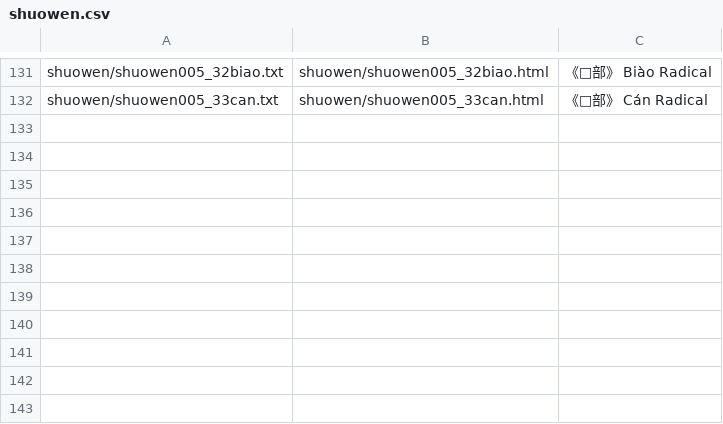
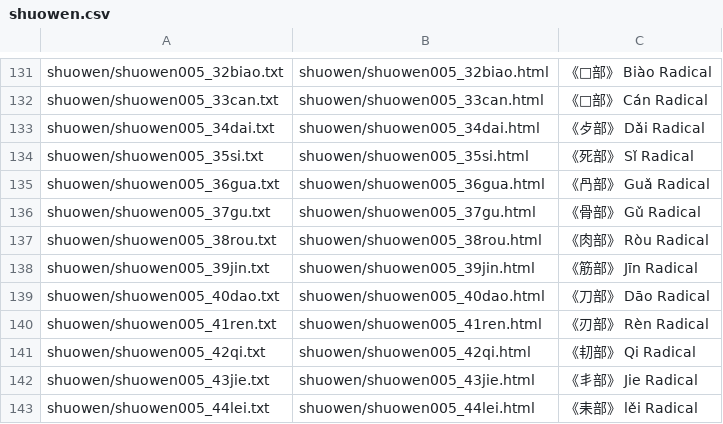
Before and after one commit to alexamies/chinesenotes.com, a CSV file: data/corpus/shuowen.csv, drawn as a sheet; only a part is shown, gaps mark what is left out; the diff names each change by its address in the sheet, - before the commit and + after, or states it on an @@ line.

```diff
--- a/data/corpus/shuowen.csv
+++ b/data/corpus/shuowen.csv
+row 133: shuowen/shuowen005_34dai.txt | shuowen/shuowen005_34dai.html | 《歺部》 Dǎi Radical
+row 134: shuowen/shuowen005_35si.txt | shuowen/shuowen005_35si.html | 《死部》 Sǐ Radical
+row 135: shuowen/shuowen005_36gua.txt | shuowen/shuowen005_36gua.html | 《冎部》 Guǎ Radical
+row 136: shuowen/shuowen005_37gu.txt | shuowen/shuowen005_37gu.html | 《骨部》 Gǔ Radical
+row 137: shuowen/shuowen005_38rou.txt | shuowen/shuowen005_38rou.html | 《肉部》 Ròu Radical
+row 138: shuowen/shuowen005_39jin.txt | shuowen/shuowen005_39jin.html | 《筋部》 Jīn Radical
+row 139: shuowen/shuowen005_40dao.txt | shuowen/shuowen005_40dao.html | 《刀部》 Dāo Radical
+row 140: shuowen/shuowen005_41ren.txt | shuowen/shuowen005_41ren.html | 《刃部》 Rèn Radical
+row 141: shuowen/shuowen005_42qi.txt | shuowen/shuowen005_42qi.html | 《㓞部》 Qi Radical
+row 142: shuowen/shuowen005_43jie.txt | shuowen/shuowen005_43jie.html | 《丯部》 Jie Radical
+row 143: shuowen/shuowen005_44lei.txt | shuowen/shuowen005_44lei.html | 《耒部》 lěi Radical
```
Also changed, not shown: data/corpus/collections.csv, data/corpus/literary_chinese_prose.csv, 35 other files.
